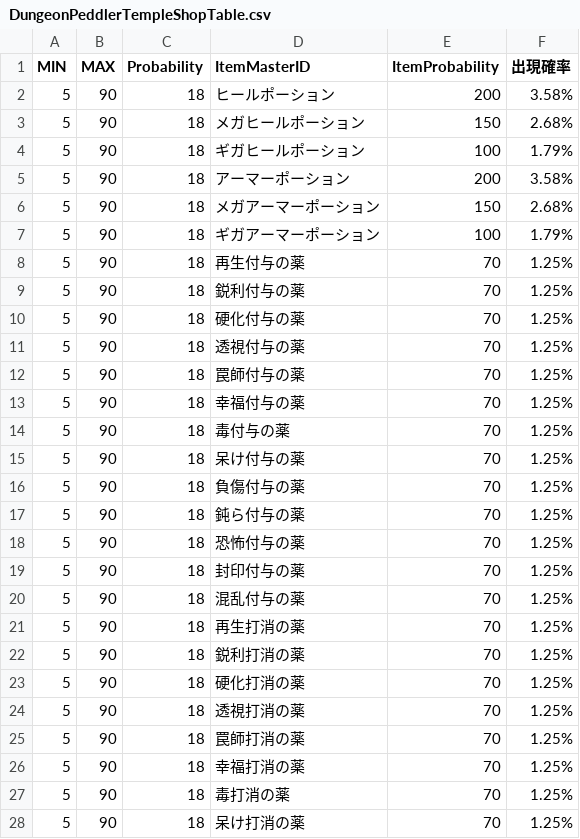
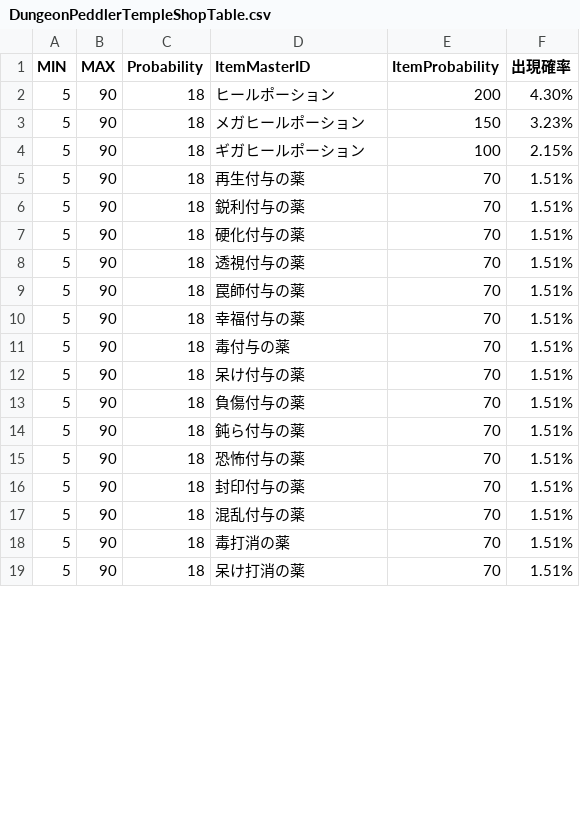
Before and after one commit to gif-hara/MineS, a CSV file: Assets/DataSources/Csv/Dungeon/DungeonPeddlerTempleShopTable.csv, drawn as a sheet; only a part is shown; the diff covers the shown part only.

```diff
--- a/Assets/DataSources/Csv/Dungeon/DungeonPeddlerTempleShopTable.csv
+++ b/Assets/DataSources/Csv/Dungeon/DungeonPeddlerTempleShopTable.csv
@@ -1,28 +1,19 @@
 MIN,MAX,Probability,ItemMasterID,ItemProbability,出現確率
-5,90,18,ヒールポーション,200,3.58%
-5,90,18,メガヒールポーション,150,2.68%
-5,90,18,ギガヒールポーション,100,1.79%
-5,90,18,アーマーポーション,200,3.58%
-5,90,18,メガアーマーポーション,150,2.68%
-5,90,18,ギガアーマーポーション,100,1.79%
-5,90,18,再生付与の薬,70,1.25%
-5,90,18,鋭利付与の薬,70,1.25%
-5,90,18,硬化付与の薬,70,1.25%
-5,90,18,透視付与の薬,70,1.25%
-5,90,18,罠師付与の薬,70,1.25%
-5,90,18,幸福付与の薬,70,1.25%
-5,90,18,毒付与の薬,70,1.25%
-5,90,18,呆け付与の薬,70,1.25%
-5,90,18,負傷付与の薬,70,1.25%
-5,90,18,鈍ら付与の薬,70,1.25%
-5,90,18,恐怖付与の薬,70,1.25%
-5,90,18,封印付与の薬,70,1.25%
-5,90,18,混乱付与の薬,70,1.25%
-5,90,18,再生打消の薬,70,1.25%
-5,90,18,鋭利打消の薬,70,1.25%
-5,90,18,硬化打消の薬,70,1.25%
-5,90,18,透視打消の薬,70,1.25%
-5,90,18,罠師打消の薬,70,1.25%
-5,90,18,幸福打消の薬,70,1.25%
-5,90,18,毒打消の薬,70,1.25%
-5,90,18,呆け打消の薬,70,1.25%
+5,90,18,ヒールポーション,200,4.30%
+5,90,18,メガヒールポーション,150,3.23%
+5,90,18,ギガヒールポーション,100,2.15%
+5,90,18,再生付与の薬,70,1.51%
+5,90,18,鋭利付与の薬,70,1.51%
+5,90,18,硬化付与の薬,70,1.51%
+5,90,18,透視付与の薬,70,1.51%
+5,90,18,罠師付与の薬,70,1.51%
+5,90,18,幸福付与の薬,70,1.51%
+5,90,18,毒付与の薬,70,1.51%
+5,90,18,呆け付与の薬,70,1.51%
+5,90,18,負傷付与の薬,70,1.51%
+5,90,18,鈍ら付与の薬,70,1.51%
+5,90,18,恐怖付与の薬,70,1.51%
+5,90,18,封印付与の薬,70,1.51%
+5,90,18,混乱付与の薬,70,1.51%
+5,90,18,毒打消の薬,70,1.51%
+5,90,18,呆け打消の薬,70,1.51%
```
Also changed, not shown: 1 removed row and 29 edited cells elsewhere in this file, Assets/DataSources/Csv/Dungeon/DungeonPeddlerTempleItemTable.csv, 1 other file.
